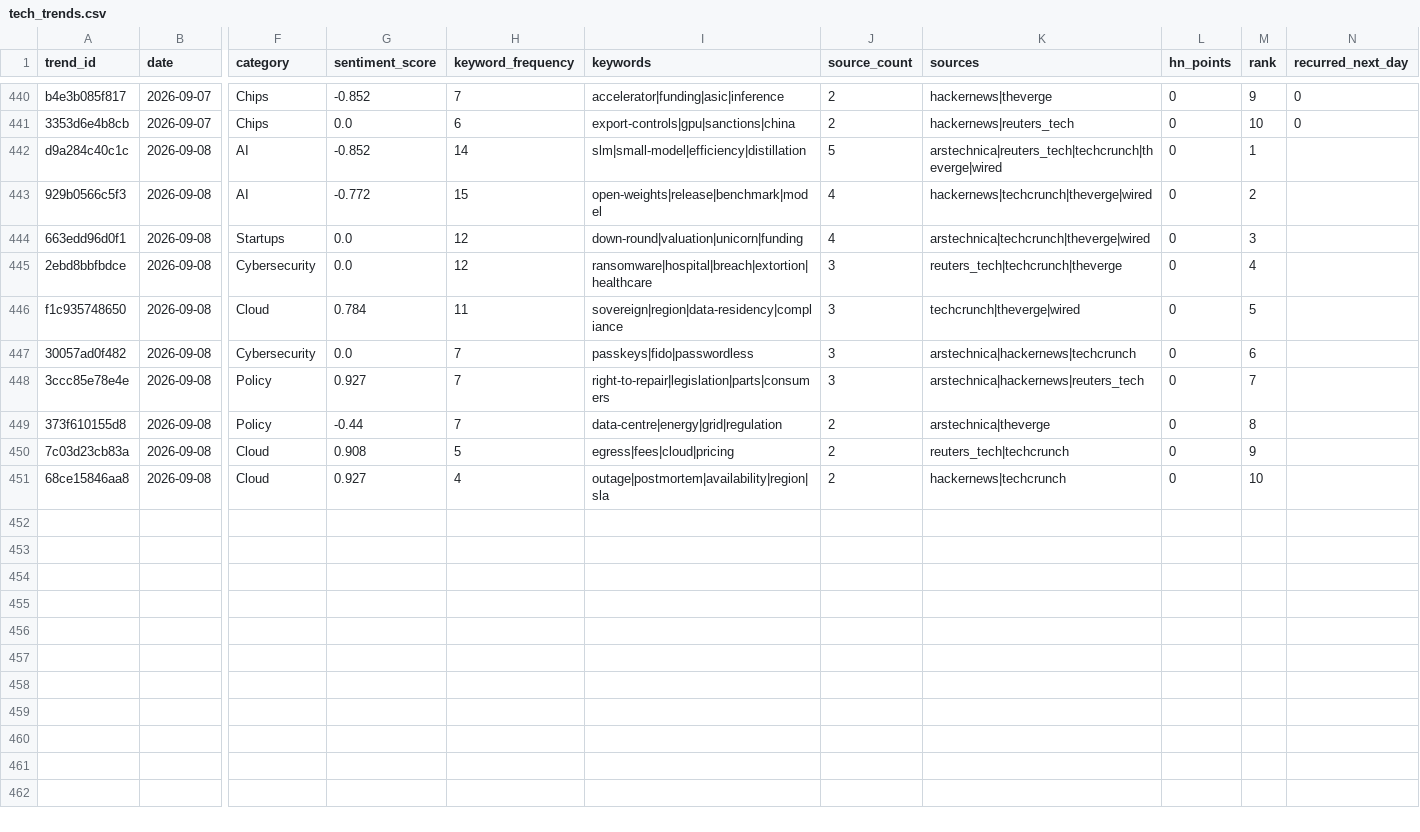
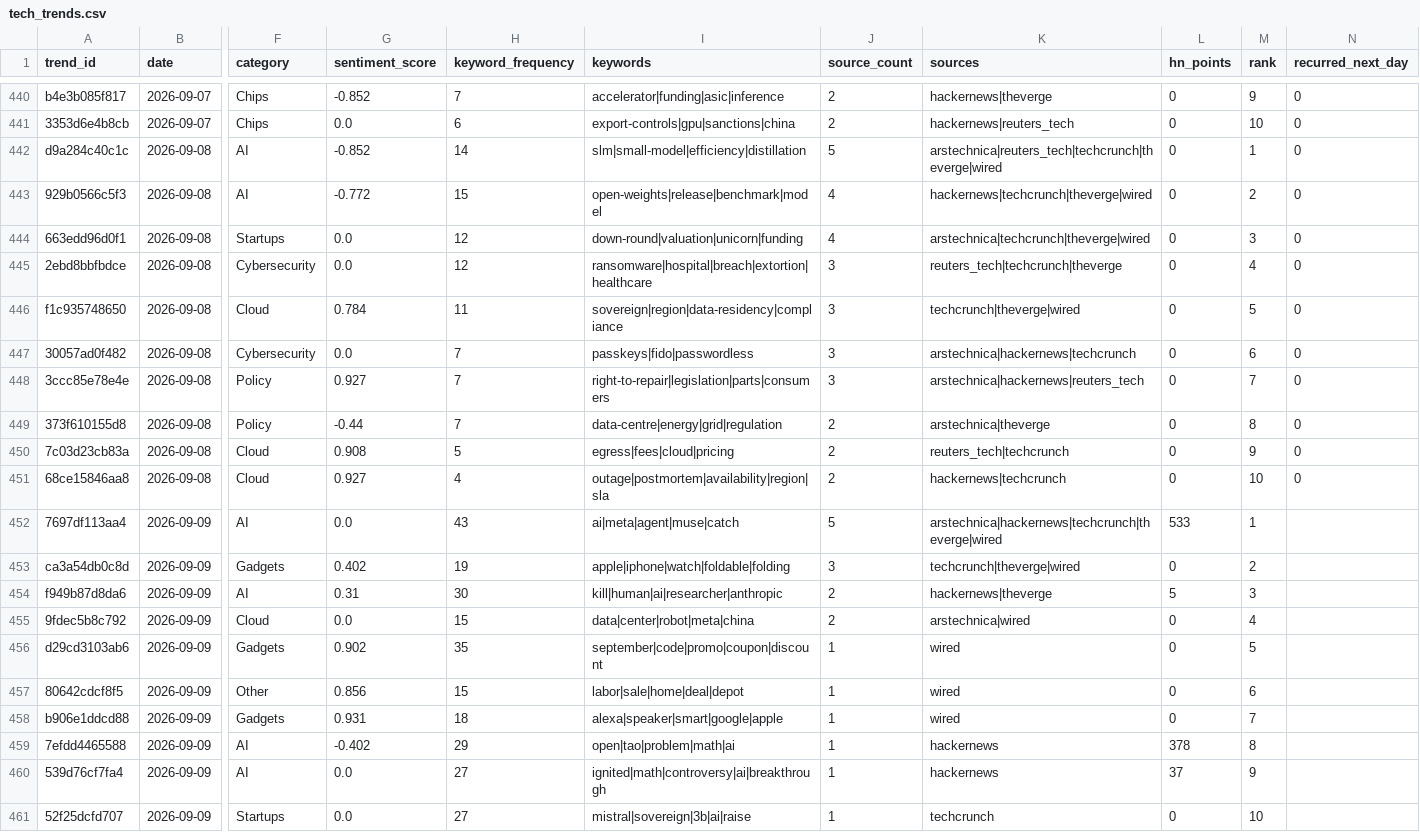
Before and after one commit to tunjidina/insightmetric-Archive, a CSV file: data/tech_trends.csv, drawn as a sheet; only a part is shown, gaps mark what is left out; rows hold the shown columns only; the diff names each change by its address in the sheet, - before the commit and + after, or states it on an @@ line.

```diff
--- a/data/tech_trends.csv
+++ b/data/tech_trends.csv
-N442:N451 (recurred_next_day): (empty)
+N442:N451 (recurred_next_day): 0
+row 452: 7697df113aa4 | 2026-09-09 | AI | 0.0 | 43 | ai|meta|agent|muse|catch | 5 | arstechnica|hackernews|techcrunch|theverge|wired | 533 | 1
+row 453: ca3a54db0c8d | 2026-09-09 | Gadgets | 0.402 | 19 | apple|iphone|watch|foldable|folding | 3 | techcrunch|theverge|wired | 0 | 2
+row 454: f949b87d8da6 | 2026-09-09 | AI | 0.31 | 30 | kill|human|ai|researcher|anthropic | 2 | hackernews|theverge | 5 | 3
+row 455: 9fdec5b8c792 | 2026-09-09 | Cloud | 0.0 | 15 | data|center|robot|meta|china | 2 | arstechnica|wired | 0 | 4
+row 456: d29cd3103ab6 | 2026-09-09 | Gadgets | 0.902 | 35 | september|code|promo|coupon|discount | 1 | wired | 0 | 5
+row 457: 80642cdcf8f5 | 2026-09-09 | Other | 0.856 | 15 | labor|sale|home|deal|depot | 1 | wired | 0 | 6
+row 458: b906e1ddcd88 | 2026-09-09 | Gadgets | 0.931 | 18 | alexa|speaker|smart|google|apple | 1 | wired | 0 | 7
+row 459: 7efdd4465588 | 2026-09-09 | AI | -0.402 | 29 | open|tao|problem|math|ai | 1 | hackernews | 378 | 8
+row 460: 539d76cf7fa4 | 2026-09-09 | AI | 0.0 | 27 | ignited|math|controversy|ai|breakthrough | 1 | hackernews | 37 | 9
+row 461: 52f25dcfd707 | 2026-09-09 | Startups | 0.0 | 27 | mistral|sovereign|3b|ai|raise | 1 | techcrunch | 0 | 10
```
Also changed, not shown: data/hn_stories.csv, data/hn_trending.csv, 5 other files.
